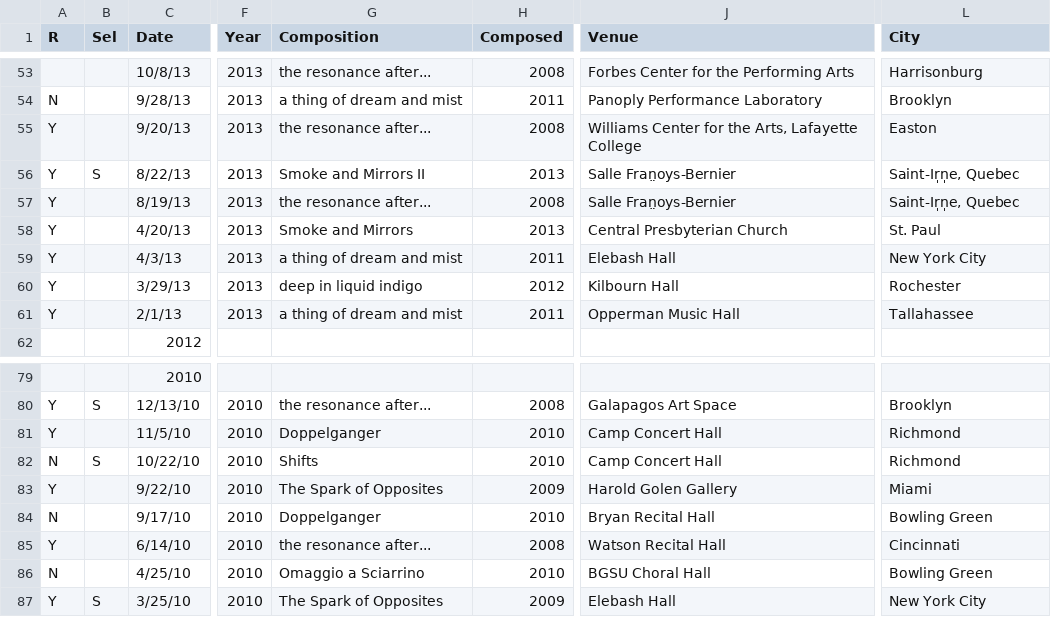
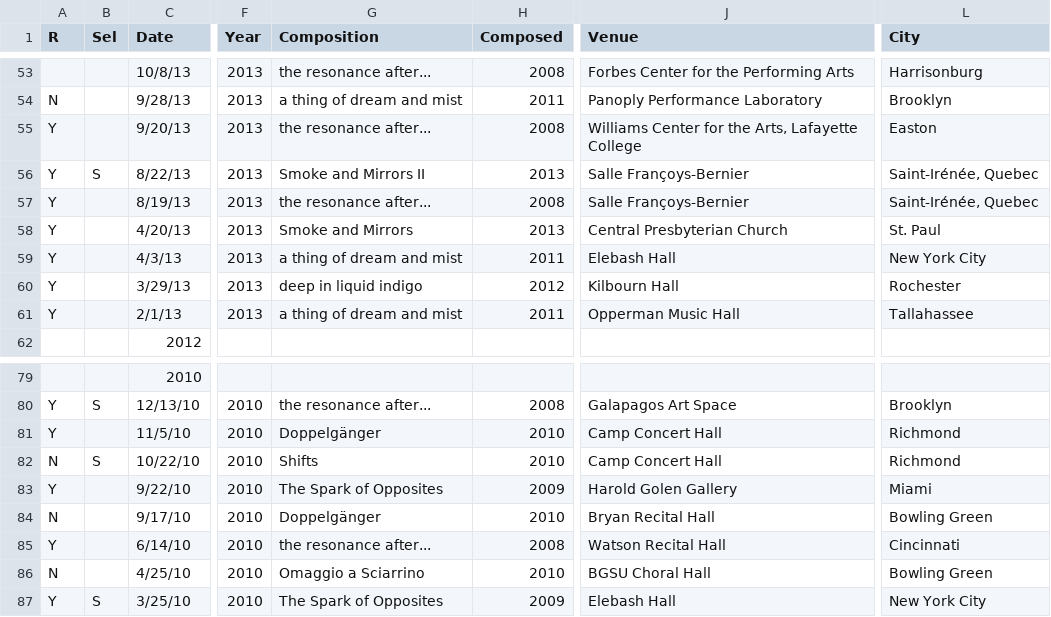
Before and after one commit to cechandler/cechandler.github.io, a CSV file: _data/performances.csv, drawn as a sheet; only a part is shown, gaps mark what is left out; the diff names each change by its address in the sheet, - before the commit and + after, or states it on an @@ line.

```diff
--- a/_data/performances.csv
+++ b/_data/performances.csv
-J56:J57 (Venue): Salle Fran̤oys-Bernier
+J56:J57 (Venue): Salle Françoys-Bernier
-L56:L57 (City): Saint-Ir̩n̩e, Quebec
+L56:L57 (City): Saint-Irénée, Quebec
-G81 (Composition): Doppelganger
+G81 (Composition): Doppelgänger
-G84 (Composition): Doppelganger
+G84 (Composition): Doppelgänger
```
Also changed, not shown: _data/works.csv.
